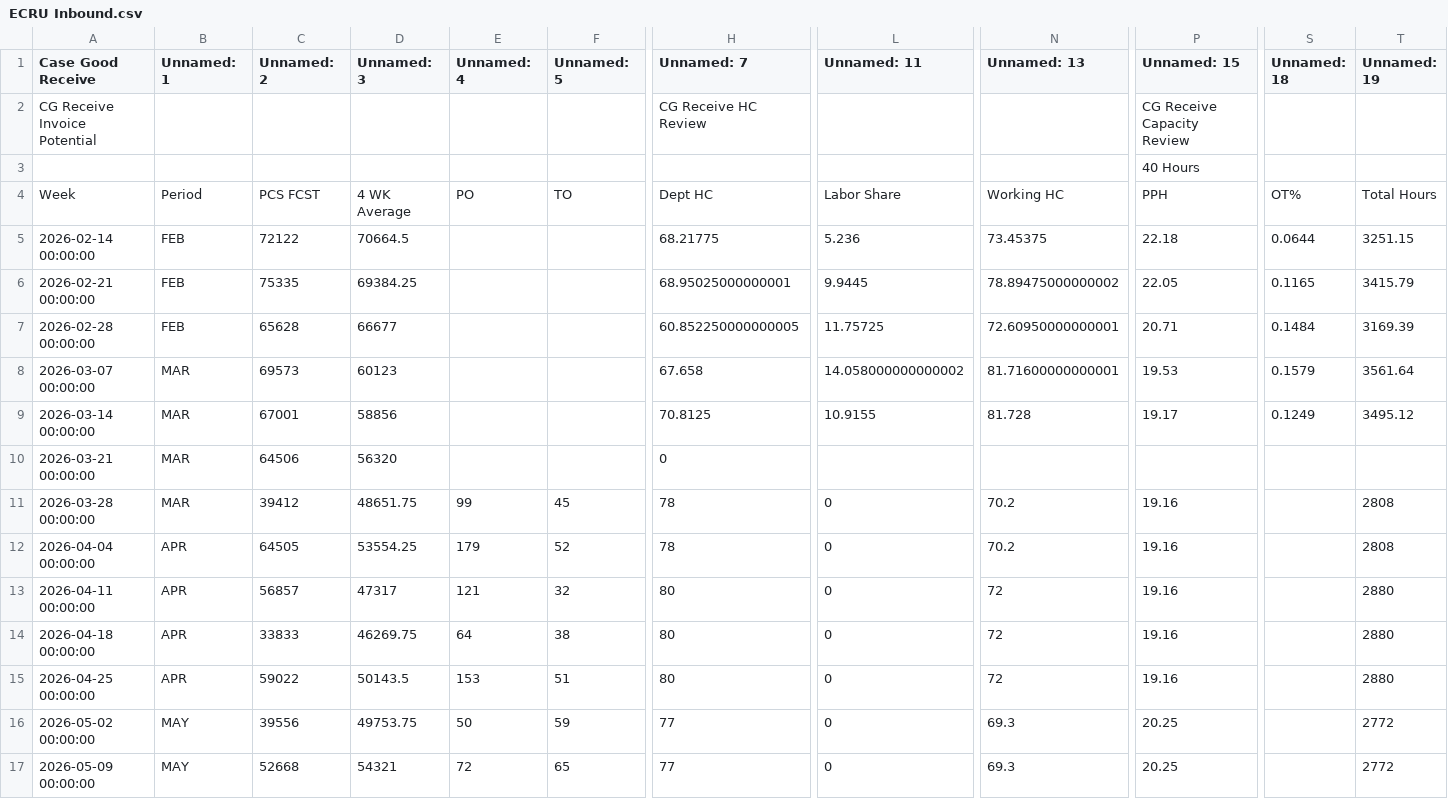
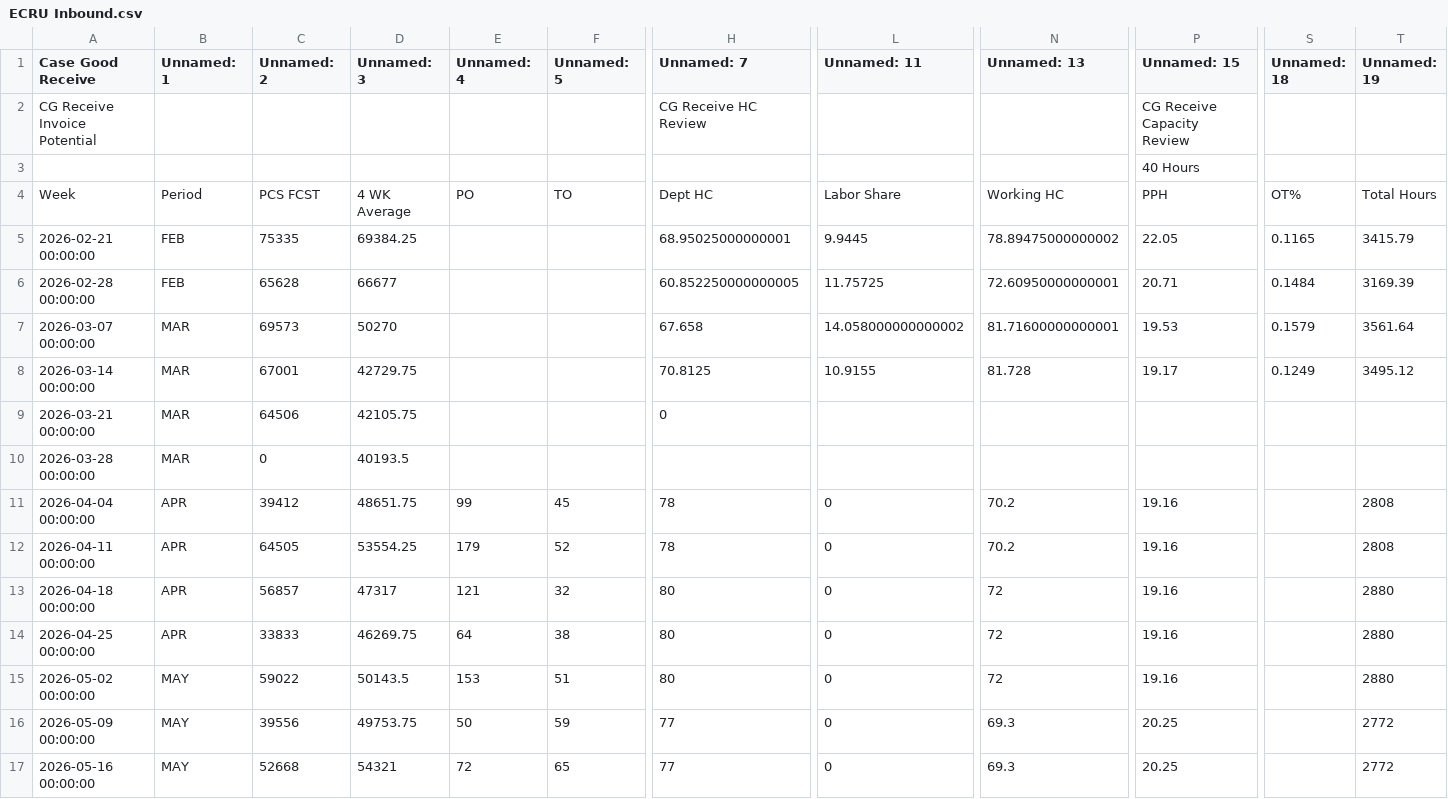
Before and after one commit to Jimshen2022/Ashton_Project, a CSV file: excel_extracts/ECRU Inbound.csv, drawn as a sheet; only a part is shown, gaps mark what is left out; removed rows and columns are numbered as before the commit, all else as after; rows hold the shown columns only; the diff covers the shown part only; the diff names each change by its address in the sheet, - before the commit and + after, or states it on an @@ line.

```diff
--- a/excel_extracts/ECRU Inbound.csv
+++ b/excel_extracts/ECRU Inbound.csv
-row 5: 2026-02-14 00:00:00 | FEB | 72122 | 70664.5 |  |  | 68.21775 | 5.236 | 73.45375 | 22.18 | 0.0644 | 3251.15
-D7 (Unnamed: 3): 60123
+D7 (Unnamed: 3): 50270
-D8 (Unnamed: 3): 58856
+D8 (Unnamed: 3): 42729.75
-D9 (Unnamed: 3): 56320
+D9 (Unnamed: 3): 42105.75
+row 10: 2026-03-28 00:00:00 | MAR | 0 | 40193.5
-A11 (Case Good Receive): 2026-03-28 00:00:00
+A11 (Case Good Receive): 2026-04-04 00:00:00
-B11 (Unnamed: 1): MAR
+B11 (Unnamed: 1): APR
-A12 (Case Good Receive): 2026-04-04 00:00:00
+A12 (Case Good Receive): 2026-04-11 00:00:00
-A13 (Case Good Receive): 2026-04-11 00:00:00
+A13 (Case Good Receive): 2026-04-18 00:00:00
-A14 (Case Good Receive): 2026-04-18 00:00:00
+A14 (Case Good Receive): 2026-04-25 00:00:00
-A15 (Case Good Receive): 2026-04-25 00:00:00
+A15 (Case Good Receive): 2026-05-02 00:00:00
-B15 (Unnamed: 1): APR
+B15 (Unnamed: 1): MAY
-A16 (Case Good Receive): 2026-05-02 00:00:00
+A16 (Case Good Receive): 2026-05-09 00:00:00
-A17 (Case Good Receive): 2026-05-09 00:00:00
+A17 (Case Good Receive): 2026-05-16 00:00:00
```
Also changed, not shown: 2 added rows, 2 removed rows and 87 edited cells elsewhere in this file, excel_extracts/ADV Inbound.csv, excel_extracts/LPT Inbound.csv, 37 other files.
